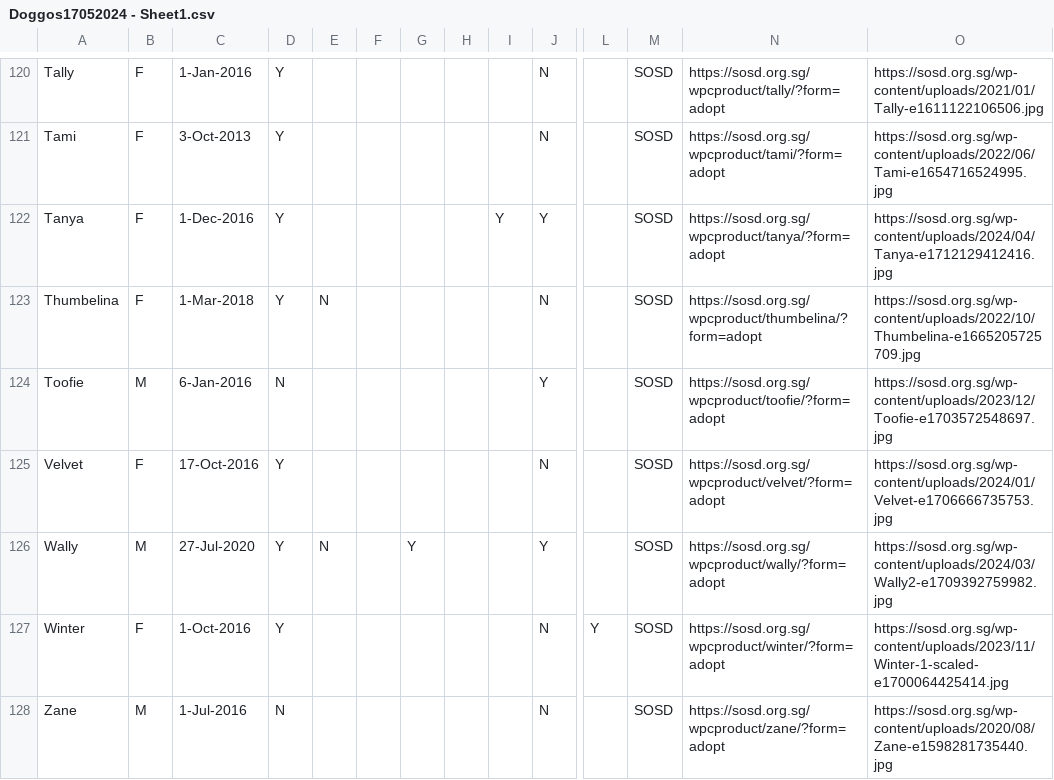
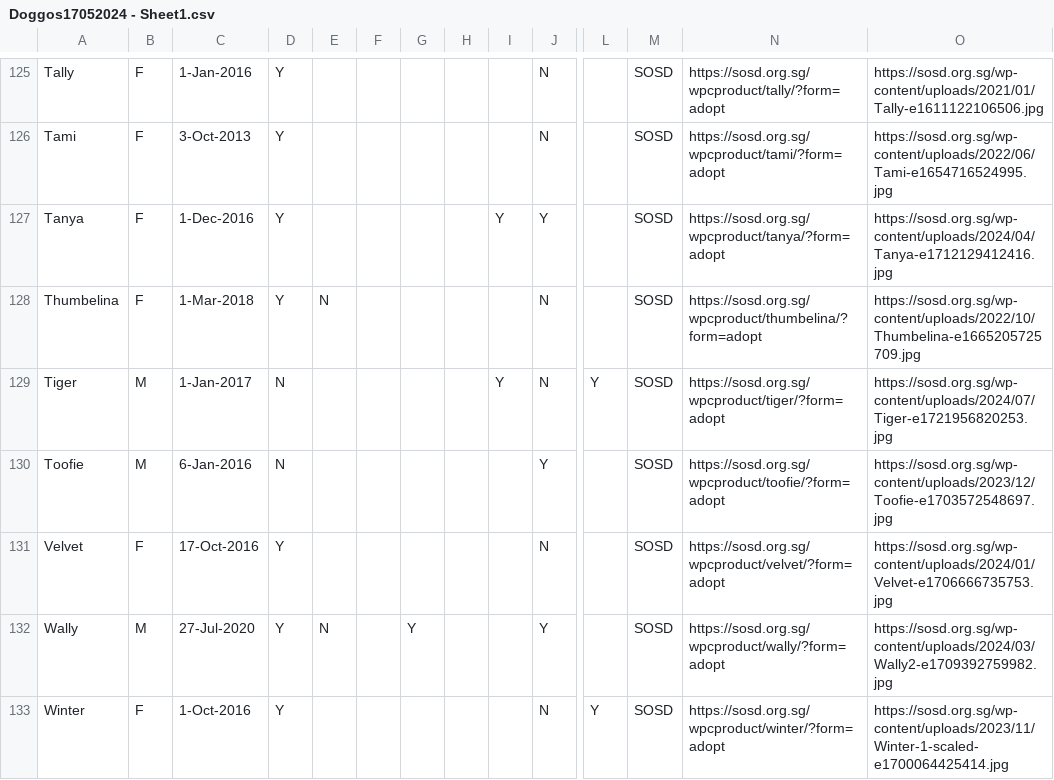
Before and after one commit to Charmainetannlb/Pawright, a CSV file: Data/Doggos17052024 - Sheet1.csv, drawn as a sheet; only a part is shown, gaps mark what is left out; the shorter side is filled out with more unchanged rows; rows hold the shown columns only; the diff covers the shown part only; the diff names each change by its address in the sheet, - before the commit and + after, or states it on an @@ line.

Commit message:
Update8Aug

```diff
--- a/Data/Doggos17052024 - Sheet1.csv
+++ b/Data/Doggos17052024 - Sheet1.csv
+row 129: Tiger | M | 1-Jan-2017 | N |  |  |  |  | Y | N | Y | SOSD | https://sosd.org.sg/wpcproduct/tiger/?form=adopt | https://sosd.org.sg/wp-content/uploads/2024/07/Tiger-e1721956820253.jpg
```
Also changed, not shown: 9 added rows and 5 removed rows elsewhere in this file.
